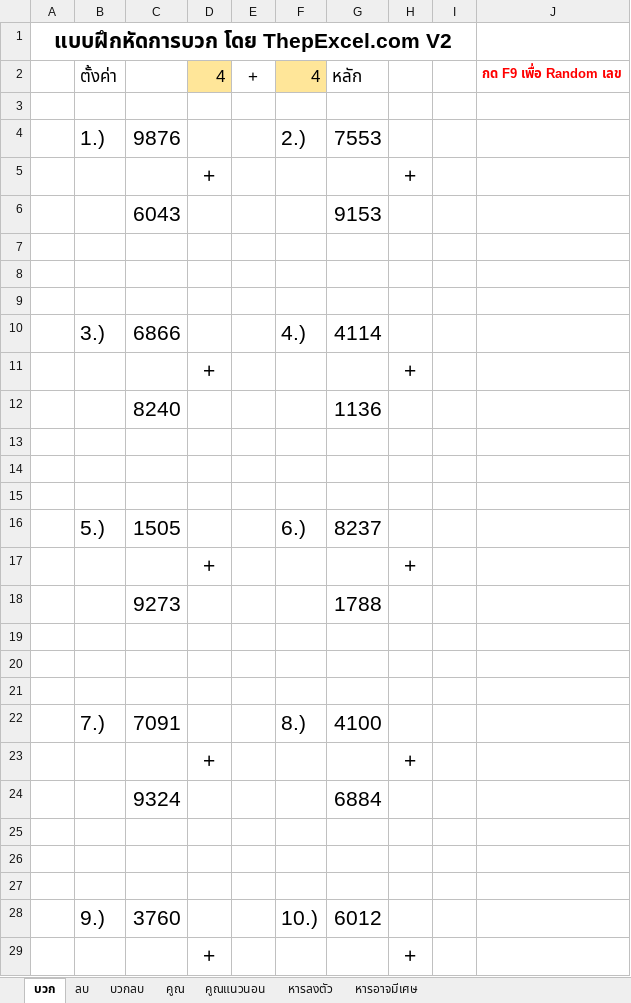
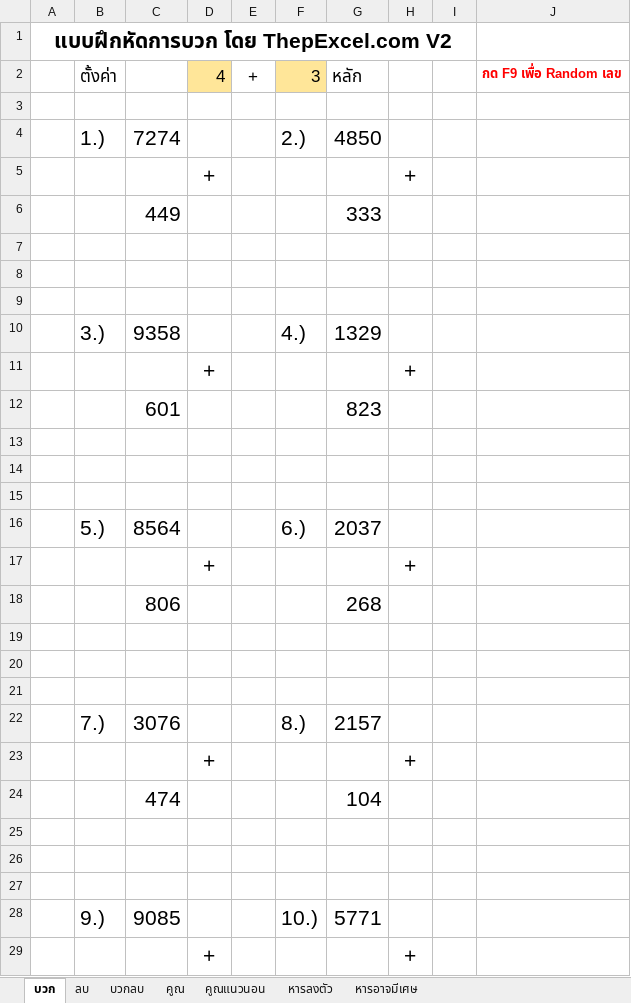
Before and after one commit to ThepExcel/download, an Excel workbook: Basic-Math-Quiz-ThepExcel-v2.xlsx, sheet บวก, drawn as a sheet; only a part is shown; values as stored, in another font and other column widths than the file's, no borders; charts and pictures not drawn; removed rows and columns are numbered as before the commit, all else as after; the diff covers the shown part only; the diff names each change by its address in the sheet, - before the commit and + after, or states it on an @@ line.

```diff
--- a/Basic-Math-Quiz-ThepExcel-v2.xlsx (sheet บวก)
+++ b/Basic-Math-Quiz-ThepExcel-v2.xlsx (sheet บวก)
-F2: 4
+F2: 3
-C4: 9876
+C4: 7274
-G4: 7553
+G4: 4850
-row 6:  |  | 6043 |  |  |  | 9153
+row 6:  |  | 449 |  |  |  | 333
-C10: 6866
+C10: 9358
-G10: 4114
+G10: 1329
-row 12:  |  | 8240 |  |  |  | 1136
+row 12:  |  | 601 |  |  |  | 823
-C16: 1505
+C16: 8564
-G16: 8237
+G16: 2037
-row 18:  |  | 9273 |  |  |  | 1788
+row 18:  |  | 806 |  |  |  | 268
-C22: 7091
+C22: 3076
-G22: 4100
+G22: 2157
-row 24:  |  | 9324 |  |  |  | 6884
+row 24:  |  | 474 |  |  |  | 104
-C28: 3760
+C28: 9085
-G28: 6012
+G28: 5771
```
Also changed, not shown: 1 added row, 1 removed row and 2 edited cells elsewhere in this sheet, sheet หารอาจมีเศษ, sheet คูณแนวนอน, sheet บวกลบ, sheet คูณ, sheet ลบ, sheet หารลงตัว.
